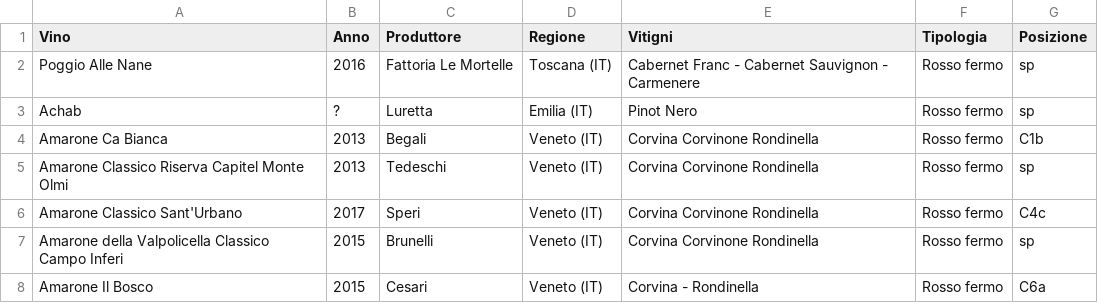
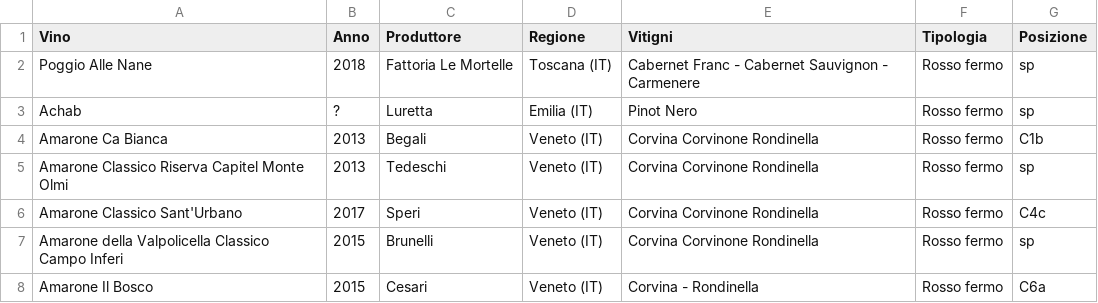
Before and after one commit to dev-crumbs/vinopedia, a CSV file: produttori/cantina-table-in.csv, drawn as a sheet; only a part is shown.

```diff
--- a/produttori/cantina-table-in.csv
+++ b/produttori/cantina-table-in.csv
@@ -1,3 +1,3 @@
 Vino,Anno,Produttore,Regione,Vitigni,Tipologia,Posizione
-Poggio Alle Nane,2016,Fattoria Le Mortelle,Toscana (IT),Cabernet Franc - Cabernet Sauvignon - Carmenere ,Rosso fermo,sp
+Poggio Alle Nane,2018,Fattoria Le Mortelle,Toscana (IT),Cabernet Franc - Cabernet Sauvignon - Carmenere ,Rosso fermo,sp
 Achab,?,Luretta,Emilia (IT),Pinot Nero,Rosso fermo,sp
```
Also changed, not shown: 1 other file.
